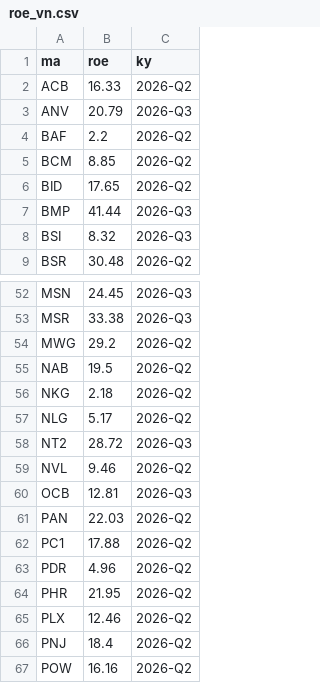
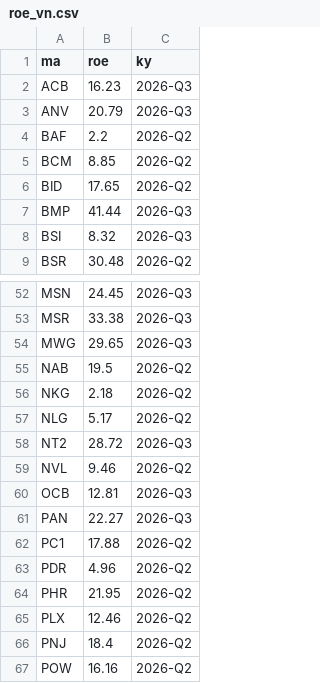
Before and after one commit to quangn1975/do-rong-hose, a CSV file: data/roe_vn.csv, drawn as a sheet; only a part is shown, gaps mark what is left out.

```diff
--- a/data/roe_vn.csv
+++ b/data/roe_vn.csv
@@ -1,3 +1,3 @@
 ma,roe,ky
-ACB,16.33,2026-Q2
+ACB,16.23,2026-Q3
 ANV,20.79,2026-Q3
@@ -53,3 +53,3 @@ MSN,24.45,2026-Q3
 MSR,33.38,2026-Q3
-MWG,29.2,2026-Q2
+MWG,29.65,2026-Q3
 NAB,19.5,2026-Q2
@@ -60,3 +60,3 @@ NVL,9.46,2026-Q2
 OCB,12.81,2026-Q3
-PAN,22.03,2026-Q2
+PAN,22.27,2026-Q3
 PC1,17.88,2026-Q2
```
Also changed, not shown: data/vn100_dong_tien_ngay.csv, data/vn100_dong_tien_tomtat.csv, 1 other file.
